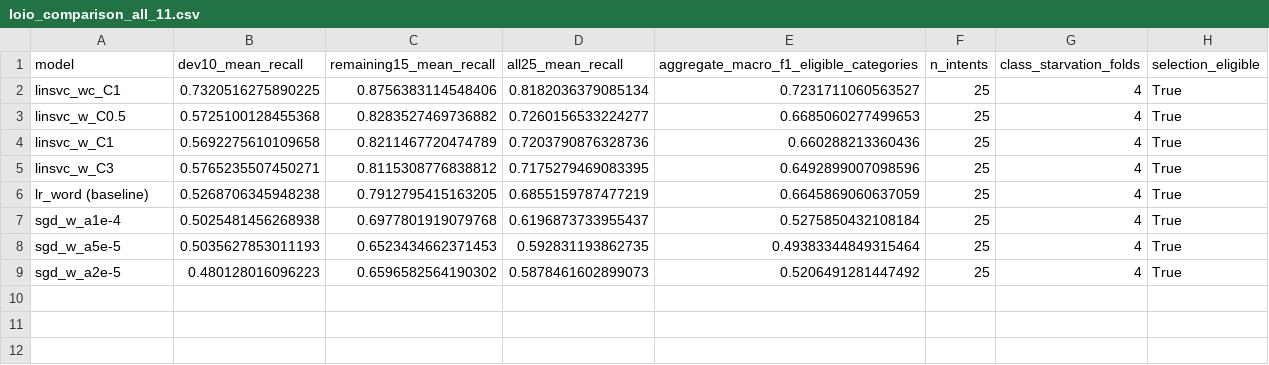
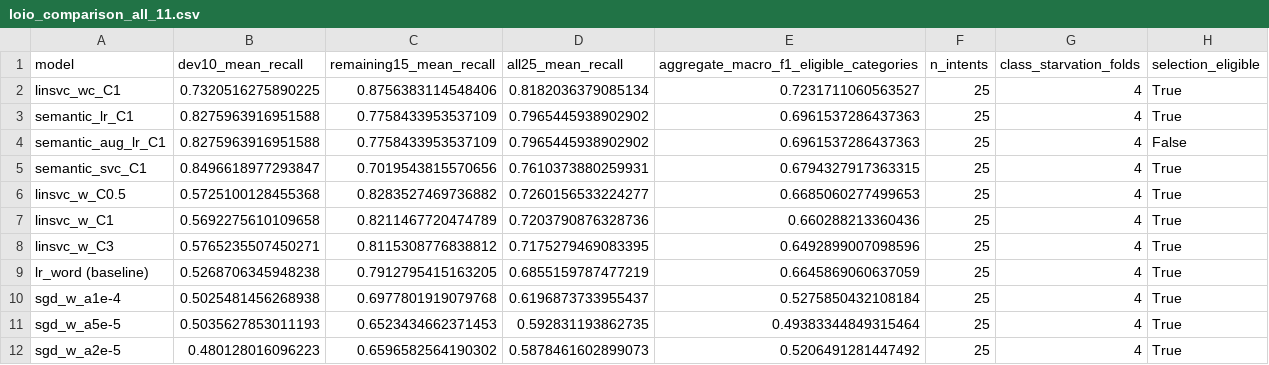
Before and after one commit to SetAblaze/support-ticket-router, a CSV file: reports/loio_comparison_all_11.csv, drawn as a sheet.

```diff
--- a/reports/loio_comparison_all_11.csv
+++ b/reports/loio_comparison_all_11.csv
@@ -2,2 +2,5 @@ model,dev10_mean_recall,remaining15_mean_recall,all25_mean_recall,aggregate_macr
 linsvc_wc_C1,0.7320516275890225,0.8756383114548406,0.8182036379085134,0.7231711060563527,25,4,True
+semantic_lr_C1,0.8275963916951588,0.7758433953537109,0.7965445938902902,0.6961537286437363,25,4,True
+semantic_aug_lr_C1,0.8275963916951588,0.7758433953537109,0.7965445938902902,0.6961537286437363,25,4,False
+semantic_svc_C1,0.8496618977293847,0.7019543815570656,0.7610373880259931,0.6794327917363315,25,4,True
 linsvc_w_C0.5,0.5725100128455368,0.8283527469736882,0.7260156533224277,0.6685060277499653,25,4,True
```
Also changed, not shown: reports/loio_all_configurations.csv, reports/loio_paired_bootstrap.csv, 19 other files.
